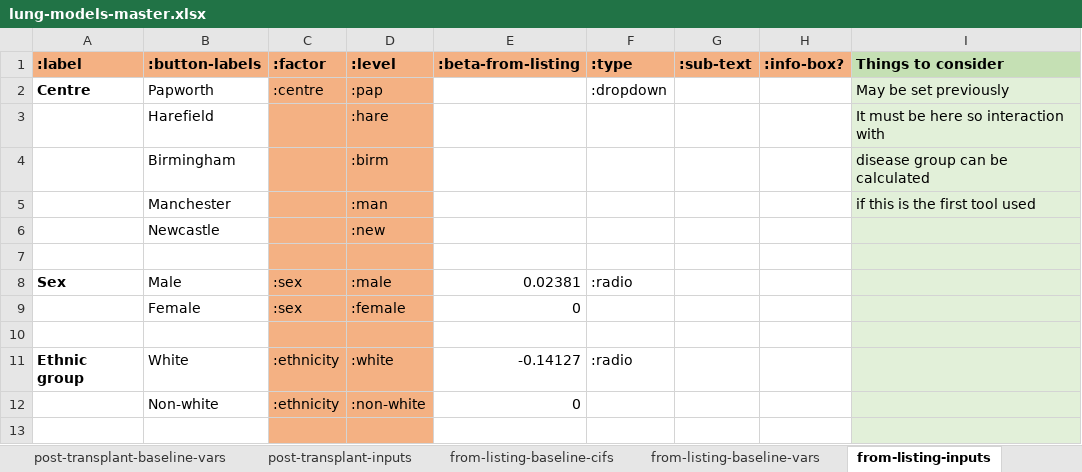
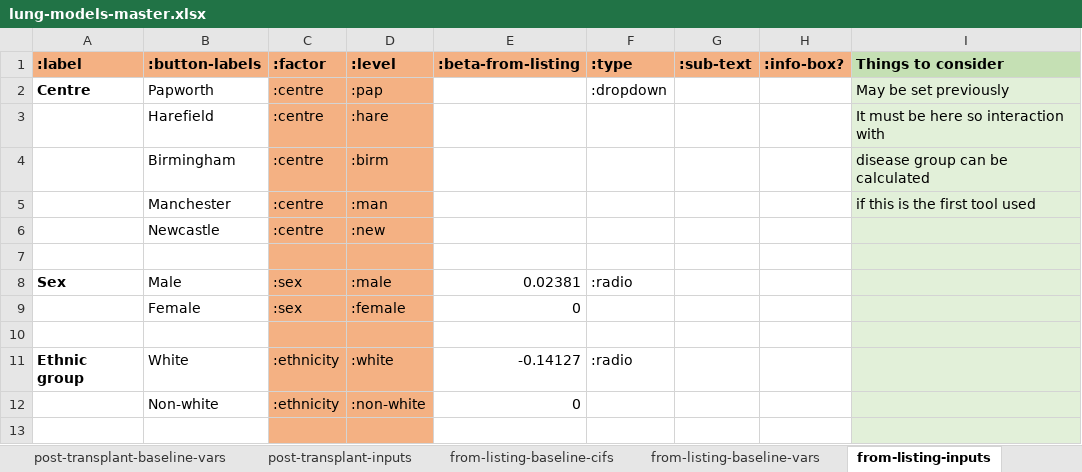
Before and after one commit to WintonCentre/kcp, an Excel workbook: data/lung-models-master.xlsx, sheet from-listing-inputs, drawn as a sheet; only a part is shown; values as stored, in another font and other column widths than the file's, no borders; the diff names each change by its address in the sheet, - before the commit and + after, or states it on an @@ line.

```diff
--- a/data/lung-models-master.xlsx (sheet from-listing-inputs)
+++ b/data/lung-models-master.xlsx (sheet from-listing-inputs)
-C3:C6 (:factor): (empty)
+C3:C6 (:factor): :centre
```
Also changed, not shown: sheet post-transplant-inputs, sheet waiting-inputs, 13 other files.
